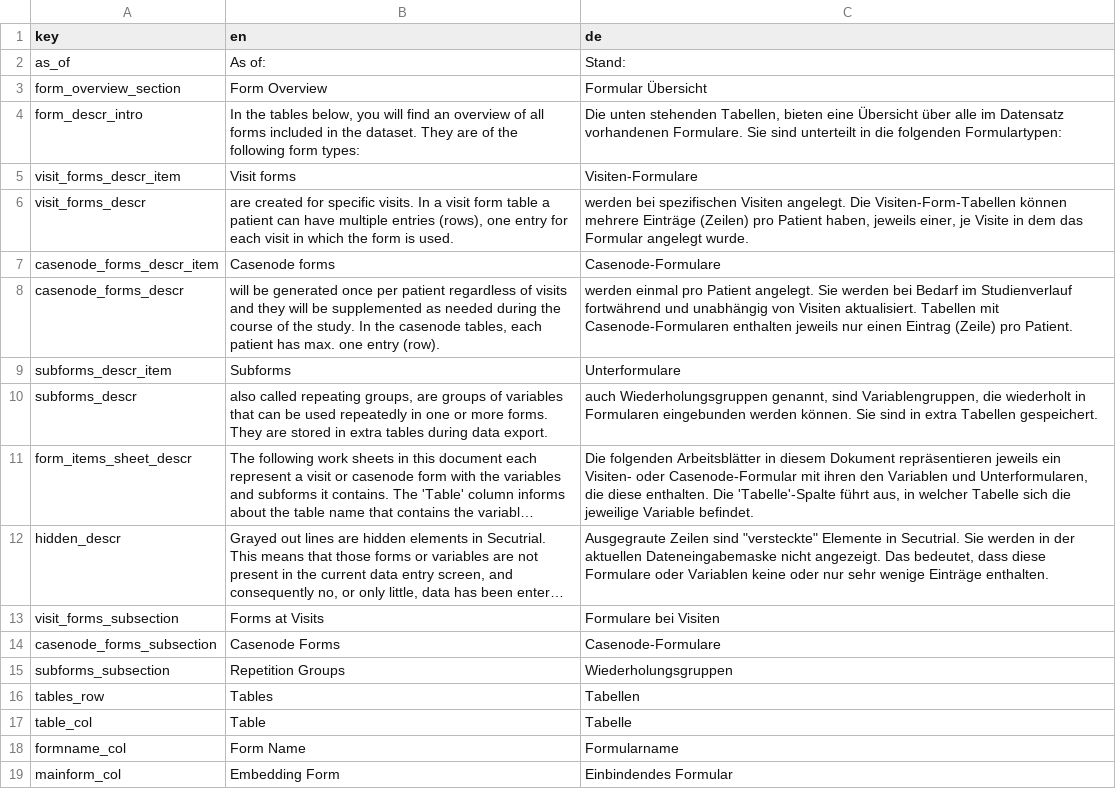
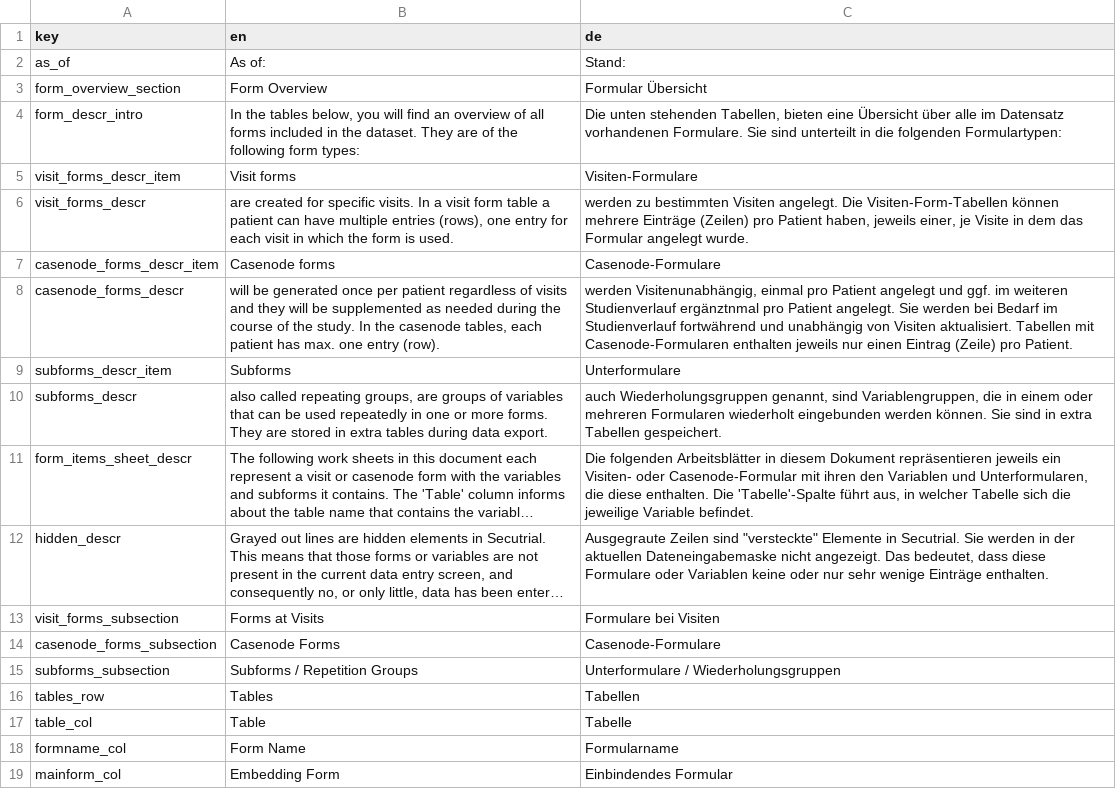
Before and after one commit to mrainers/stdatadict, a CSV file: inst/extdata/translations_vartables.csv, drawn as a sheet; only a part is shown; long unchanged cells end in …; the diff names each change by its address in the sheet, - before the commit and + after, or states it on an @@ line.

Commit message:
Add function for adding form sheets still needs documentation and check() run
Changes to be committed:
	modified:   NAMESPACE
	modified:   R/add_form_overview.R
	new file:   R/add_form_sheets.R
	modified:   R/stdatadict-package.R
	modified:   R/style_datadict.R
	modified:   inst/extdata/translations_vartables.csv

```diff
--- a/inst/extdata/translations_vartables.csv
+++ b/inst/extdata/translations_vartables.csv
-C6 (de): werden bei spezifischen Visiten angelegt.…
+C6 (de): werden zu bestimmten Visiten angelegt.…
-C8 (de): werden einmal pro Patient…
+C8 (de): werden Visitenunabhängig, einmal pro Patient angelegt und ggf. im weiteren Studienverlauf ergänztnmal pro Patient…
-C10 (de): …Variablengruppen, die wiederholt in Formularen eingebunden werden…
+C10 (de): …Variablengruppen, die in einem oder mehreren Formularen wiederholt eingebunden werden…
-B15 (en): Repetition Groups
+B15 (en): Subforms / Repetition Groups
-C15 (de): Wiederholungsgruppen
+C15 (de): Unterformulare / Wiederholungsgruppen
```
Also changed, not shown: 5 other files.
